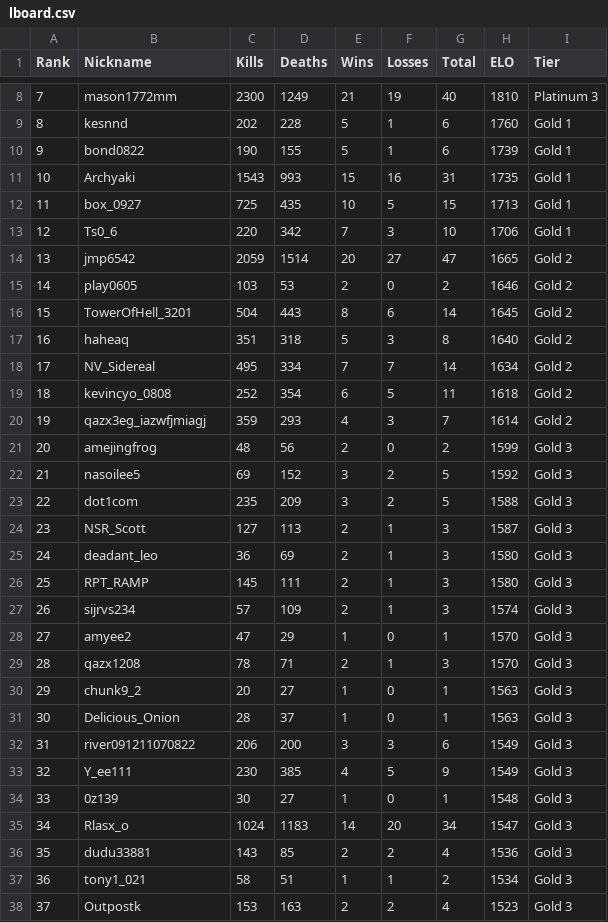
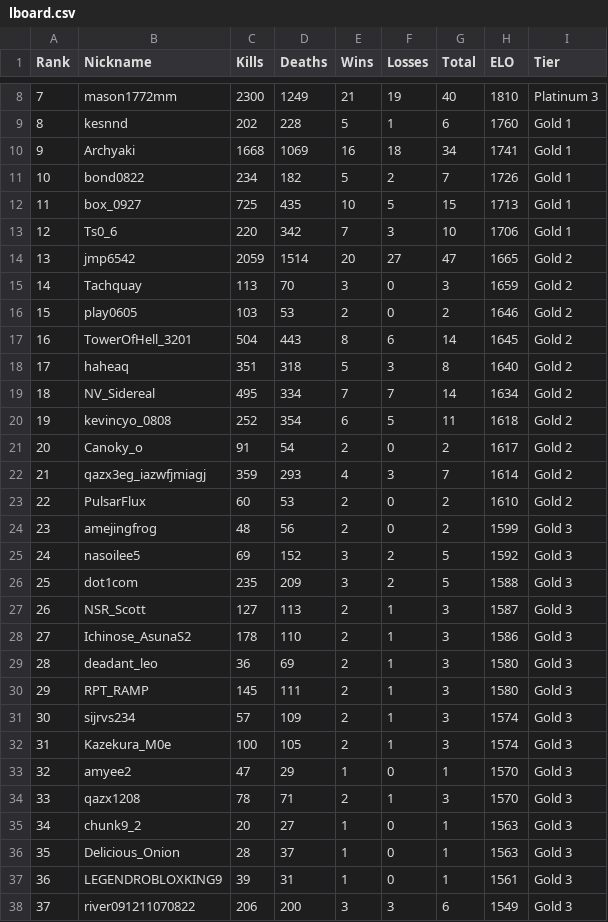
Before and after one commit to Yusi0/KPFM, a CSV file: lboard.csv, drawn as a sheet; only a part is shown, gaps mark what is left out; the shorter side is filled out with more unchanged rows; removed rows and columns are numbered as before the commit, all else as after; the diff covers the shown part only; the diff names each change by its address in the sheet, - before the commit and + after, or states it on an @@ line.

```diff
--- a/lboard.csv
+++ b/lboard.csv
+row 10: 9 | Archyaki | 1668 | 1069 | 16 | 18 | 34 | 1741 | Gold 1
@@ column A (Rank) renumbered from row 11 down @@
-C11 (Kills): 190
+C11 (Kills): 234
-D11 (Deaths): 155
+D11 (Deaths): 182
-F11 (Losses): 1
+F11 (Losses): 2
-G11 (Total): 6
+G11 (Total): 7
-H11 (ELO): 1739
+H11 (ELO): 1726
-row 11: 10 | Archyaki | 1543 | 993 | 15 | 16 | 31 | 1735 | Gold 1
+row 15: 14 | Tachquay | 113 | 70 | 3 | 0 | 3 | 1659 | Gold 2
+row 21: 20 | Canoky_o | 91 | 54 | 2 | 0 | 2 | 1617 | Gold 2
+row 23: 22 | PulsarFlux | 60 | 53 | 2 | 0 | 2 | 1610 | Gold 2
+row 28: 27 | Ichinose_AsunaS2 | 178 | 110 | 2 | 1 | 3 | 1586 | Gold 3
+row 32: 31 | Kazekura_M0e | 100 | 105 | 2 | 1 | 3 | 1574 | Gold 3
+row 37: 36 | LEGENDROBLOXKING9 | 39 | 31 | 1 | 0 | 1 | 1561 | Gold 3
```
Also changed, not shown: 7 added rows and 4 edited cells elsewhere in this file, aftercalc.csv, match.csv.
